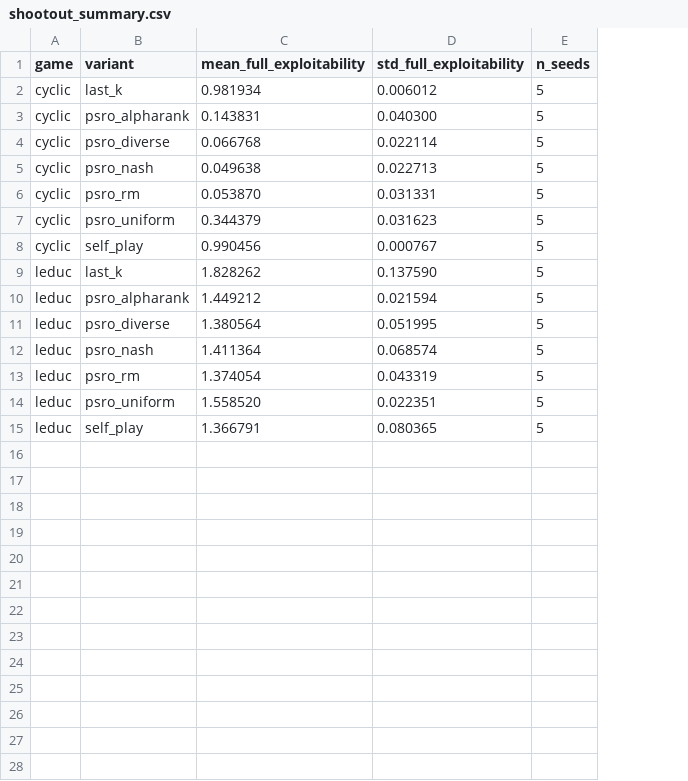
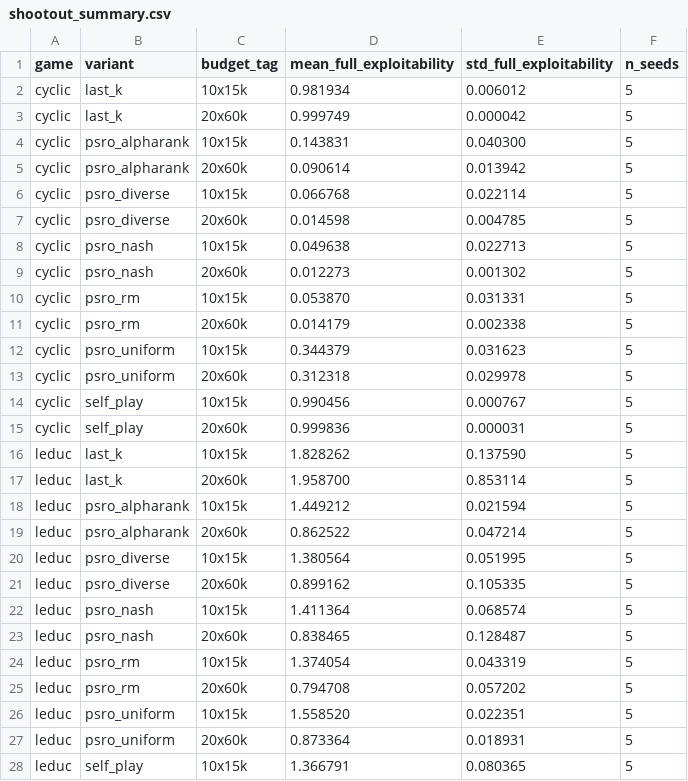
Before and after one commit to aerodyneai/psro-in-practice, a CSV file: experiments/ch12_shootout/results/shootout_summary.csv, drawn as a sheet; only a part is shown; addresses are those after the commit; the diff covers the shown part only; the diff names each change by its address in the sheet, - before the commit and + after, or states it on an @@ line.

```diff
--- a/experiments/ch12_shootout/results/shootout_summary.csv
+++ b/experiments/ch12_shootout/results/shootout_summary.csv
+column C (budget_tag), row 2: 10x15k; row 4: 10x15k; row 6: 10x15k; row 8: 10x15k; row 10: 10x15k; row 12: 10x15k; row 14: 10x15k; row 16: 10x15k; row 18: 10x15k; row 20: 10x15k; row 22: 10x15k; row 24: 10x15k; row 26: 10x15k; row 28: 10x15k
+row 3: cyclic | last_k | 20x60k | 0.999749 | 0.000042 | 5
+row 5: cyclic | psro_alpharank | 20x60k | 0.090614 | 0.013942 | 5
+row 7: cyclic | psro_diverse | 20x60k | 0.014598 | 0.004785 | 5
+row 9: cyclic | psro_nash | 20x60k | 0.012273 | 0.001302 | 5
+row 11: cyclic | psro_rm | 20x60k | 0.014179 | 0.002338 | 5
+row 13: cyclic | psro_uniform | 20x60k | 0.312318 | 0.029978 | 5
+row 15: cyclic | self_play | 20x60k | 0.999836 | 0.000031 | 5
+row 17: leduc | last_k | 20x60k | 1.958700 | 0.853114 | 5
+row 19: leduc | psro_alpharank | 20x60k | 0.862522 | 0.047214 | 5
+row 21: leduc | psro_diverse | 20x60k | 0.899162 | 0.105335 | 5
+row 23: leduc | psro_nash | 20x60k | 0.838465 | 0.128487 | 5
+row 25: leduc | psro_rm | 20x60k | 0.794708 | 0.057202 | 5
+row 27: leduc | psro_uniform | 20x60k | 0.873364 | 0.018931 | 5
```
Also changed, not shown: 1 added row elsewhere in this file, experiments/ch12_shootout/results/shootout.csv, 7 other files.
